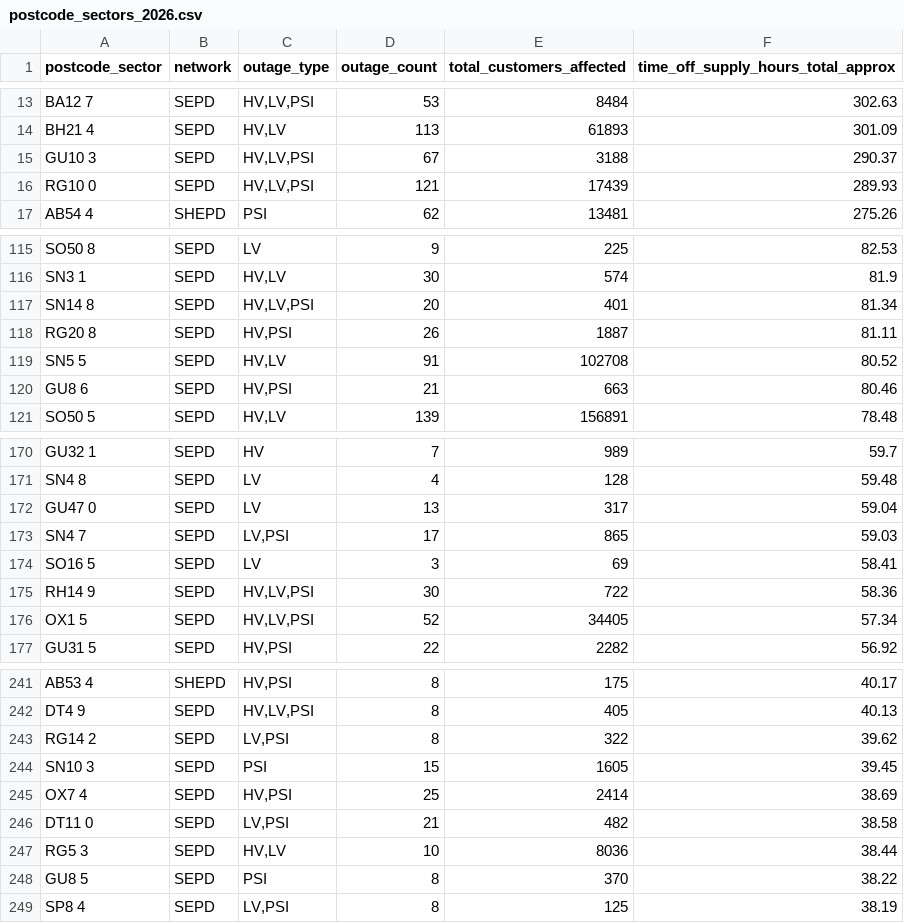
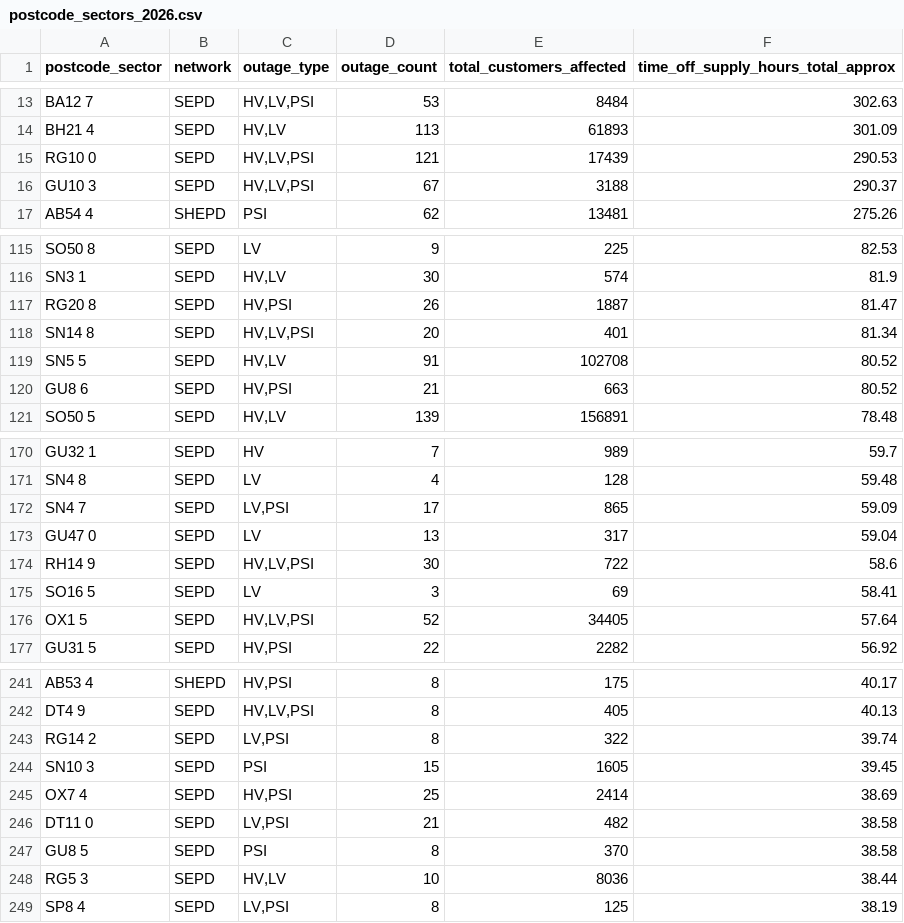
Before and after one commit to hatch-sse/powercuts-mvp, a CSV file: data/exports/sectors/postcode_sectors_2026.csv, drawn as a sheet; only a part is shown, gaps mark what is left out; the diff covers the shown part only.

```diff
--- a/data/exports/sectors/postcode_sectors_2026.csv
+++ b/data/exports/sectors/postcode_sectors_2026.csv
@@ -14,4 +14,4 @@ BA12 7,SEPD,"HV,LV,PSI",53,8484,302.63
 BH21 4,SEPD,"HV,LV",113,61893,301.09
+RG10 0,SEPD,"HV,LV,PSI",121,17439,290.53
 GU10 3,SEPD,"HV,LV,PSI",67,3188,290.37
-RG10 0,SEPD,"HV,LV,PSI",121,17439,289.93
 AB54 4,SHEPD,PSI,62,13481,275.26
@@ -116,6 +116,6 @@ SO50 8,SEPD,LV,9,225,82.53
 SN3 1,SEPD,"HV,LV",30,574,81.9
+RG20 8,SEPD,"HV,PSI",26,1887,81.47
 SN14 8,SEPD,"HV,LV,PSI",20,401,81.34
-RG20 8,SEPD,"HV,PSI",26,1887,81.11
 SN5 5,SEPD,"HV,LV",91,102708,80.52
-GU8 6,SEPD,"HV,PSI",21,663,80.46
+GU8 6,SEPD,"HV,PSI",21,663,80.52
 SO50 5,SEPD,"HV,LV",139,156891,78.48
@@ -171,7 +171,7 @@ GU32 1,SEPD,HV,7,989,59.7
 SN4 8,SEPD,LV,4,128,59.48
+SN4 7,SEPD,"LV,PSI",17,865,59.09
 GU47 0,SEPD,LV,13,317,59.04
-SN4 7,SEPD,"LV,PSI",17,865,59.03
+RH14 9,SEPD,"HV,LV,PSI",30,722,58.6
 SO16 5,SEPD,LV,3,69,58.41
-RH14 9,SEPD,"HV,LV,PSI",30,722,58.36
-OX1 5,SEPD,"HV,LV,PSI",52,34405,57.34
+OX1 5,SEPD,"HV,LV,PSI",52,34405,57.64
 GU31 5,SEPD,"HV,PSI",22,2282,56.92
@@ -242,3 +242,3 @@ AB53 4,SHEPD,"HV,PSI",8,175,40.17
 DT4 9,SEPD,"HV,LV,PSI",8,405,40.13
-RG14 2,SEPD,"LV,PSI",8,322,39.62
+RG14 2,SEPD,"LV,PSI",8,322,39.74
 SN10 3,SEPD,PSI,15,1605,39.45
@@ -246,4 +246,4 @@ OX7 4,SEPD,"HV,PSI",25,2414,38.69
 DT11 0,SEPD,"LV,PSI",21,482,38.58
+GU8 5,SEPD,PSI,8,370,38.58
 RG5 3,SEPD,"HV,LV",10,8036,38.44
-GU8 5,SEPD,PSI,8,370,38.22
 SP8 4,SEPD,"LV,PSI",8,125,38.19
```
Also changed, not shown: 5 added rows, 5 removed rows and 7 edited cells elsewhere in this file, data/exports/annual/postcodes_2026.csv, data/exports/annual/postcodes_current_year.csv, 11 other files.
